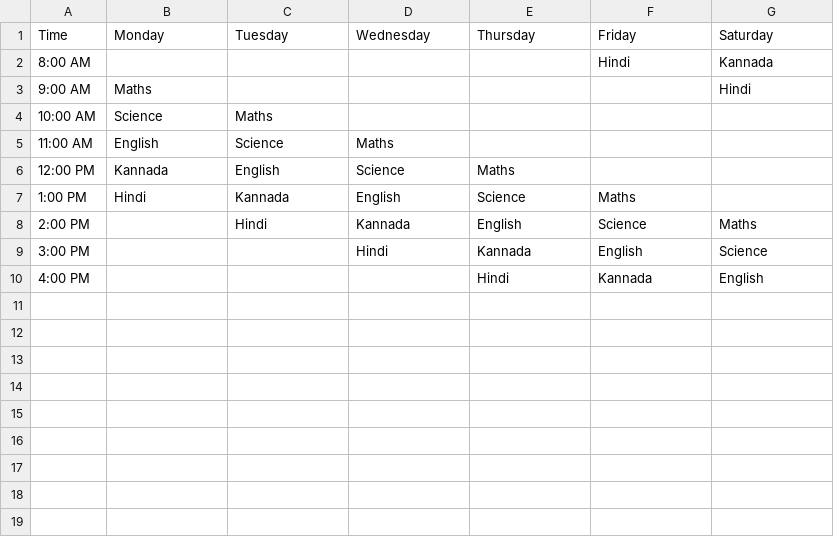
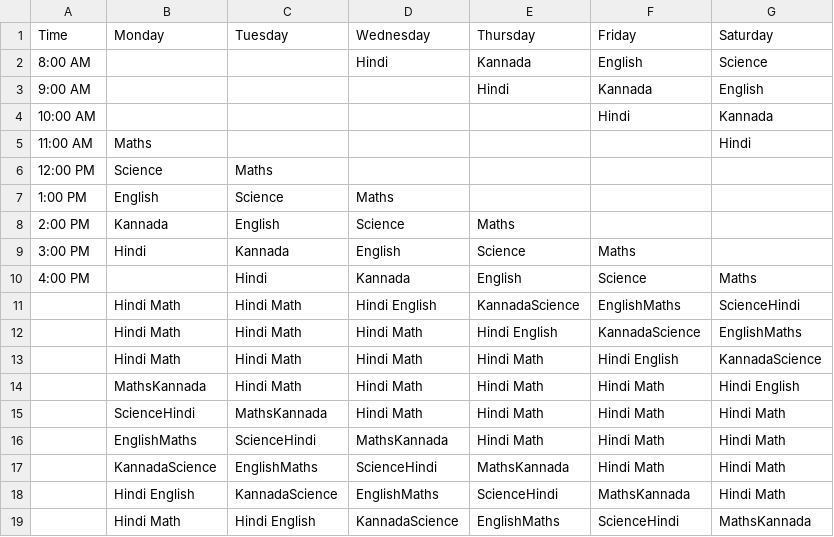
Before and after one commit to himanshuG-229/time-table, a CSV file: result/class-time-table.csv, drawn as a sheet.

```diff
--- a/result/class-time-table.csv
+++ b/result/class-time-table.csv
@@ -1,10 +1,19 @@
 Time,Monday,Tuesday,Wednesday,Thursday,Friday,Saturday
-8:00 AM,,,,,Hindi,Kannada
-9:00 AM,Maths,,,,,Hindi
-10:00 AM,Science,Maths,,,,
-11:00 AM,English,Science,Maths,,,
-12:00 PM,Kannada,English,Science,Maths,,
-1:00 PM,Hindi,Kannada,English,Science,Maths,
-2:00 PM,,Hindi,Kannada,English,Science,Maths
-3:00 PM,,,Hindi,Kannada,English,Science
-4:00 PM,,,,Hindi,Kannada,English
+8:00 AM,,,Hindi,Kannada,English,Science
+9:00 AM,,,,Hindi,Kannada,English
+10:00 AM,,,,,Hindi,Kannada
+11:00 AM,Maths,,,,,Hindi
+12:00 PM,Science,Maths,,,,
+1:00 PM,English,Science,Maths,,,
+2:00 PM,Kannada,English,Science,Maths,,
+3:00 PM,Hindi,Kannada,English,Science,Maths,
+4:00 PM,,Hindi,Kannada,English,Science,Maths
+,Hindi Math,Hindi Math,Hindi English,KannadaScience,EnglishMaths,ScienceHindi
+,Hindi Math,Hindi Math,Hindi Math,Hindi English,KannadaScience,EnglishMaths
+,Hindi Math,Hindi Math,Hindi Math,Hindi Math,Hindi English,KannadaScience
+,MathsKannada,Hindi Math,Hindi Math,Hindi Math,Hindi Math,Hindi English
+,ScienceHindi,MathsKannada,Hindi Math,Hindi Math,Hindi Math,Hindi Math
+,EnglishMaths,ScienceHindi,MathsKannada,Hindi Math,Hindi Math,Hindi Math
+,KannadaScience,EnglishMaths,ScienceHindi,MathsKannada,Hindi Math,Hindi Math
+,Hindi English,KannadaScience,EnglishMaths,ScienceHindi,MathsKannada,Hindi Math
+,Hindi Math,Hindi English,KannadaScience,EnglishMaths,ScienceHindi,MathsKannada
```
Also changed, not shown: 2 other files.
